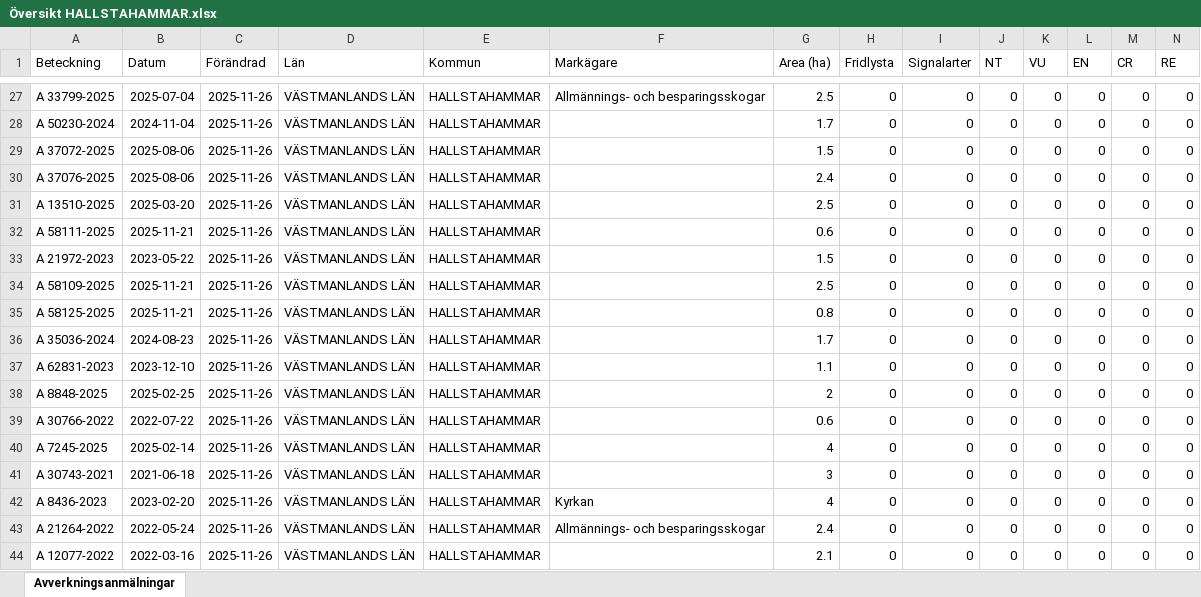
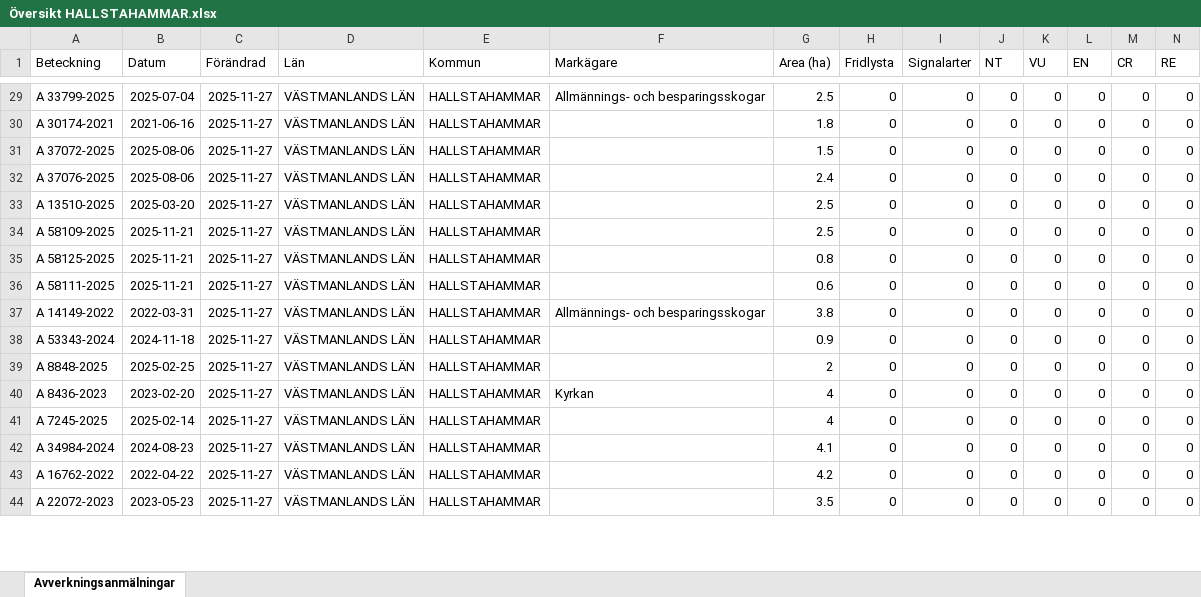
Before and after one commit to klasma/Logging_1961, an Excel workbook: Översikt HALLSTAHAMMAR.xlsx, sheet Avverkningsanmälningar, drawn as a sheet; only a part is shown, gaps mark what is left out; values as stored, in another font and other column widths than the file's, no borders; removed rows and columns are numbered as before the commit, all else as after; rows hold the shown columns only; the diff covers the shown part only; the diff names each change by its address in the sheet, - before the commit and + after, or states it on an @@ line.

```diff
--- a/Översikt HALLSTAHAMMAR.xlsx (sheet Avverkningsanmälningar)
+++ b/Översikt HALLSTAHAMMAR.xlsx (sheet Avverkningsanmälningar)
-C29:C33 (Förändrad): 2025-11-26
+C29:C33 (Förändrad): 2025-11-27
-A30 (Beteckning): A 50230-2024
+A30 (Beteckning): A 30174-2021
-B30 (Datum): 2024-11-04
+B30 (Datum): 2021-06-16
-G30 (Area (ha)): 1.7
+G30 (Area (ha)): 1.8
-row 32: A 58111-2025 | 2025-11-21 | 2025-11-26 | VÄSTMANLANDS LÄN | HALLSTAHAMMAR |  | 0.6 | 0 | 0 | 0 | 0 | 0 | 0 | 0
-row 33: A 21972-2023 | 2023-05-22 | 2025-11-26 | VÄSTMANLANDS LÄN | HALLSTAHAMMAR |  | 1.5 | 0 | 0 | 0 | 0 | 0 | 0 | 0
-C34:C36 (Förändrad): 2025-11-26
+C34:C36 (Förändrad): 2025-11-27
-A36 (Beteckning): A 35036-2024
+A36 (Beteckning): A 58111-2025
-B36 (Datum): 2024-08-23
+B36 (Datum): 2025-11-21
-G36 (Area (ha)): 1.7
+G36 (Area (ha)): 0.6
+row 37: A 14149-2022 | 2022-03-31 | 2025-11-27 | VÄSTMANLANDS LÄN | HALLSTAHAMMAR | Allmännings- och besparingsskogar | 3.8 | 0 | 0 | 0 | 0 | 0 | 0 | 0
-A38 (Beteckning): A 62831-2023
+A38 (Beteckning): A 53343-2024
-B38 (Datum): 2023-12-10
+B38 (Datum): 2024-11-18
-C38:C42 (Förändrad): 2025-11-26
+C38:C42 (Förändrad): 2025-11-27
-G38 (Area (ha)): 1.1
+G38 (Area (ha)): 0.9
-A40 (Beteckning): A 30766-2022
+A40 (Beteckning): A 8436-2023
-B40 (Datum): 2022-07-22
+B40 (Datum): 2023-02-20
-F40 (Markägare): (empty)
+F40 (Markägare): Kyrkan
-G40 (Area (ha)): 0.6
+G40 (Area (ha)): 4
-A42 (Beteckning): A 30743-2021
+A42 (Beteckning): A 34984-2024
-B42 (Datum): 2021-06-18
+B42 (Datum): 2024-08-23
-G42 (Area (ha)): 3
+G42 (Area (ha)): 4.1
-row 42: A 8436-2023 | 2023-02-20 | 2025-11-26 | VÄSTMANLANDS LÄN | HALLSTAHAMMAR | Kyrkan | 4 | 0 | 0 | 0 | 0 | 0 | 0 | 0
-A43 (Beteckning): A 21264-2022
+A43 (Beteckning): A 16762-2022
-B43 (Datum): 2022-05-24
+B43 (Datum): 2022-04-22
-C43:C44 (Förändrad): 2025-11-26
+C43:C44 (Förändrad): 2025-11-27
-F43 (Markägare): Allmännings- och besparingsskogar
+F43 (Markägare): (empty)
-G43 (Area (ha)): 2.4
+G43 (Area (ha)): 4.2
-A44 (Beteckning): A 12077-2022
+A44 (Beteckning): A 22072-2023
-B44 (Datum): 2022-03-16
+B44 (Datum): 2023-05-23
-G44 (Area (ha)): 2.1
+G44 (Area (ha)): 3.5
```
Also changed, not shown: 6 added rows, 4 removed rows and 43 edited cells elsewhere in this sheet, artfynd/A 56759-2025 artfynd.xlsx, 5 other files.
